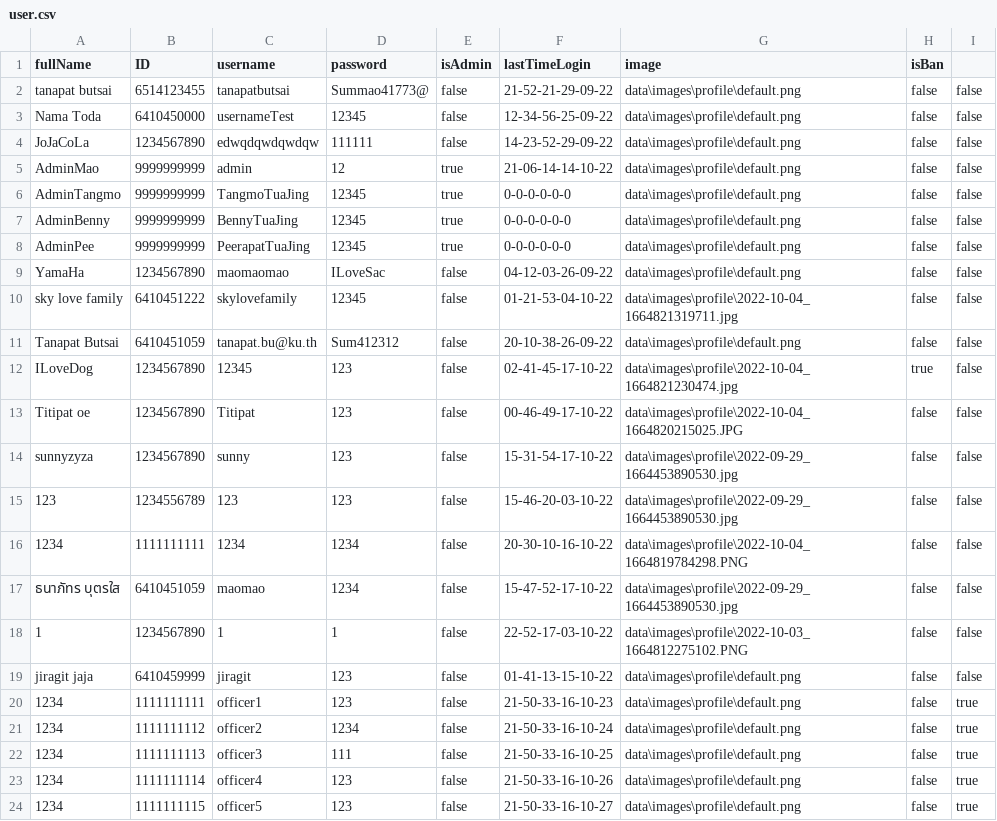
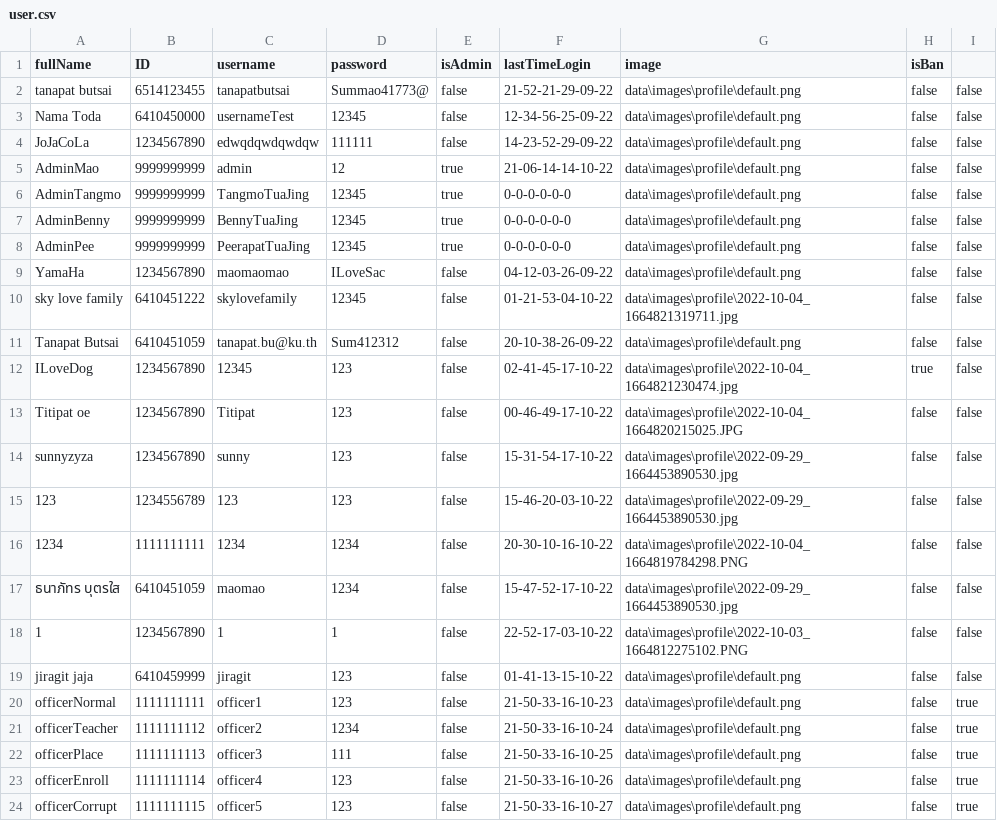
Before and after one commit to TanapatButsai/eieitest, a CSV file: data/user.csv, drawn as a sheet.

Commit message:
almost done officer member

```diff
--- a/data/user.csv
+++ b/data/user.csv
@@ -19,6 +19,6 @@ sunnyzyza,1234567890,sunny,123,false,15-31-54-17-10-22,data\images\profile\2022-
 jiragit jaja,6410459999,jiragit,123,false,01-41-13-15-10-22,data\images\profile\default.png,false,false
-1234,1111111111,officer1,123,false,21-50-33-16-10-23,data\images\profile\default.png,false,true
-1234,1111111112,officer2,1234,false,21-50-33-16-10-24,data\images\profile\default.png,false,true
-1234,1111111113,officer3,111,false,21-50-33-16-10-25,data\images\profile\default.png,false,true
-1234,1111111114,officer4,123,false,21-50-33-16-10-26,data\images\profile\default.png,false,true
-1234,1111111115,officer5,123,false,21-50-33-16-10-27,data\images\profile\default.png,false,true
+officerNormal,1111111111,officer1,123,false,21-50-33-16-10-23,data\images\profile\default.png,false,true
+officerTeacher,1111111112,officer2,1234,false,21-50-33-16-10-24,data\images\profile\default.png,false,true
+officerPlace,1111111113,officer3,111,false,21-50-33-16-10-25,data\images\profile\default.png,false,true
+officerEnroll,1111111114,officer4,123,false,21-50-33-16-10-26,data\images\profile\default.png,false,true
+officerCorrupt,1111111115,officer5,123,false,21-50-33-16-10-27,data\images\profile\default.png,false,true
```
Also changed, not shown: data/complaint.csv, 3 other files.
